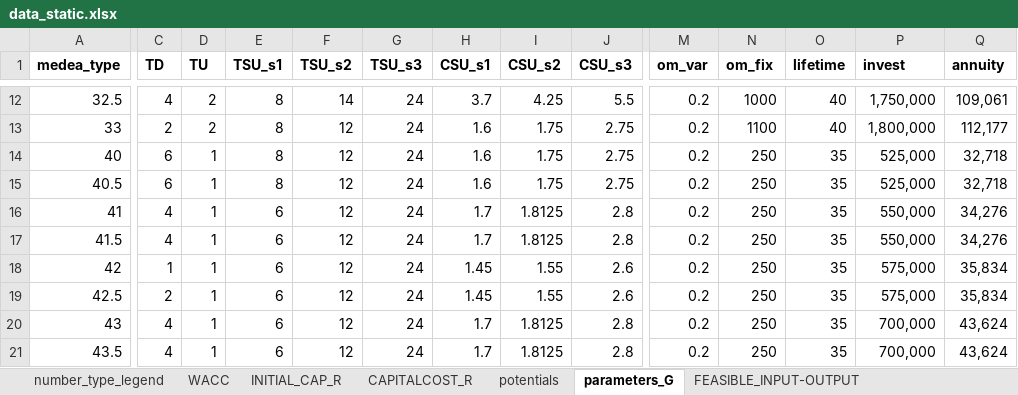
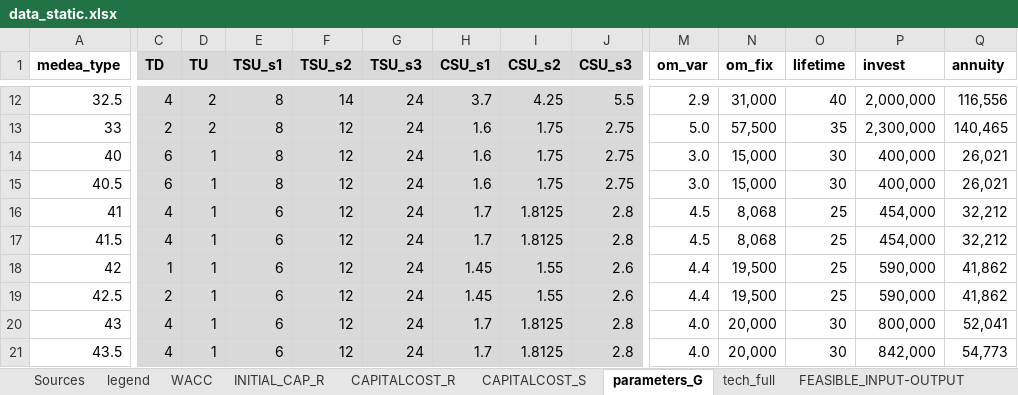
Before and after one commit to inwe-boku/medea, an Excel workbook: data/processed/data_static.xlsx, sheet parameters_G, drawn as a sheet; only a part is shown, gaps mark what is left out; values as stored, in another font and other column widths than the file's, no borders; the diff covers the shown part only; the diff names each change by its address in the sheet, - before the commit and + after, or states it on an @@ line.

```diff
--- a/data/processed/data_static.xlsx (sheet parameters_G)
+++ b/data/processed/data_static.xlsx (sheet parameters_G)
-sheet tab: number_type_legend
+sheet tab: legend
+sheet tab: Sources
+sheet tab: tech_full
-C1:J21 fill: none
+C1:J21 fill: #D9D9D9
-M12 (om_var): 0.2
+M12 (om_var): 2.9
-N12 (om_fix): 1000
+N12 (om_fix): 31,000
-P12 (invest): 1,750,000
+P12 (invest): 2,000,000
-Q12 (annuity): 109,061
+Q12 (annuity): 116,556
-M13 (om_var): 0.2
+M13 (om_var): 5.0
-N13 (om_fix): 1100
+N13 (om_fix): 57,500
-O13 (lifetime): 40
+O13 (lifetime): 35
-P13 (invest): 1,800,000
+P13 (invest): 2,300,000
-Q13 (annuity): 112,177
+Q13 (annuity): 140,465
-M14:M15 (om_var): 0.2
+M14:M15 (om_var): 3.0
-N14:N15 (om_fix): 250
+N14:N15 (om_fix): 15,000
-O14:O15 (lifetime): 35
+O14:O15 (lifetime): 30
-P14:P15 (invest): 525,000
+P14:P15 (invest): 400,000
-Q14:Q15 (annuity): 32,718
+Q14:Q15 (annuity): 26,021
-M16:M17 (om_var): 0.2
+M16:M17 (om_var): 4.5
-N16:N17 (om_fix): 250
+N16:N17 (om_fix): 8,068
-O16:O19 (lifetime): 35
+O16:O19 (lifetime): 25
-P16:P17 (invest): 550,000
+P16:P17 (invest): 454,000
-Q16:Q17 (annuity): 34,276
+Q16:Q17 (annuity): 32,212
-M18:M19 (om_var): 0.2
+M18:M19 (om_var): 4.4
-N18:N19 (om_fix): 250
+N18:N19 (om_fix): 19,500
-P18:P19 (invest): 575,000
+P18:P19 (invest): 590,000
-Q18:Q19 (annuity): 35,834
+Q18:Q19 (annuity): 41,862
-M20:M21 (om_var): 0.2
+M20:M21 (om_var): 4.0
-N20:N21 (om_fix): 250
+N20:N21 (om_fix): 20,000
-O20:O21 (lifetime): 35
+O20:O21 (lifetime): 30
-P20 (invest): 700,000
+P20 (invest): 800,000
-Q20 (annuity): 43,624
+Q20 (annuity): 52,041
-P21 (invest): 700,000
+P21 (invest): 842,000
-Q21 (annuity): 43,624
+Q21 (annuity): 54,773
```
Also changed, not shown: 123 edited cells and cell formats elsewhere in this sheet, sheet FEASIBLE_INPUT-OUTPUT, sheet CAPITALCOST_R, sheet CAPITALCOST_S, sheet WACC, other sheet tabs, formulas that keep their value, 4 other files.
